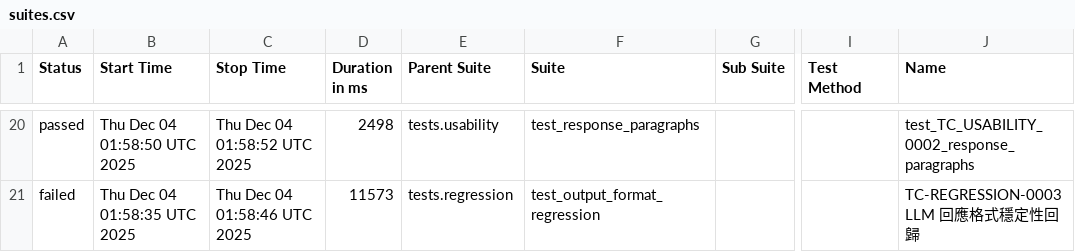
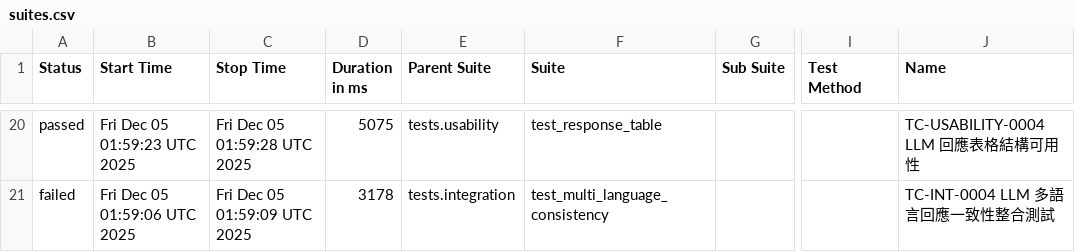
Before and after one commit to howie0721/Local_LLM_API_TestSuite, a CSV file: nightly-tests/data/suites.csv, drawn as a sheet; only a part is shown, gaps mark what is left out; the diff covers the shown part only; the diff names each change by its address in the sheet, - before the commit and + after, or states it on an @@ line.

```diff
--- a/nightly-tests/data/suites.csv
+++ b/nightly-tests/data/suites.csv
-B20 (Start Time): Thu Dec 04 01:58:50 UTC 2025
+B20 (Start Time): Fri Dec 05 01:59:23 UTC 2025
-C20 (Stop Time): Thu Dec 04 01:58:52 UTC 2025
+C20 (Stop Time): Fri Dec 05 01:59:28 UTC 2025
-D20 (Duration in ms): 2498
+D20 (Duration in ms): 5075
-F20 (Suite): test_response_paragraphs
+F20 (Suite): test_response_table
-J20 (Name): test_TC_USABILITY_0002_response_paragraphs
+J20 (Name): TC-USABILITY-0004 LLM 回應表格結構可用性
-B21 (Start Time): Thu Dec 04 01:58:35 UTC 2025
+B21 (Start Time): Fri Dec 05 01:59:06 UTC 2025
-C21 (Stop Time): Thu Dec 04 01:58:46 UTC 2025
+C21 (Stop Time): Fri Dec 05 01:59:09 UTC 2025
-D21 (Duration in ms): 11573
+D21 (Duration in ms): 3178
-E21 (Parent Suite): tests.regression
+E21 (Parent Suite): tests.integration
-F21 (Suite): test_output_format_regression
+F21 (Suite): test_multi_language_consistency
-J21 (Name): TC-REGRESSION-0003 LLM 回應格式穩定性回歸
+J21 (Name): TC-INT-0004 LLM 多語言回應一致性整合測試
```
Also changed, not shown: 7 added rows, 7 removed rows and 46 edited cells elsewhere in this file, 55 other files.
